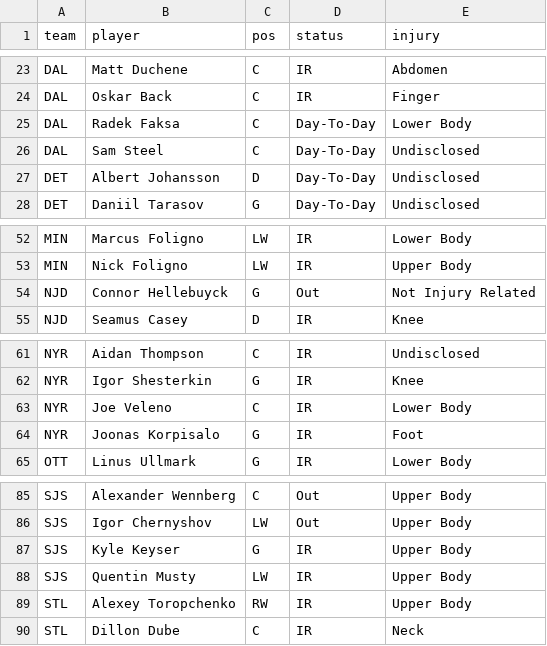
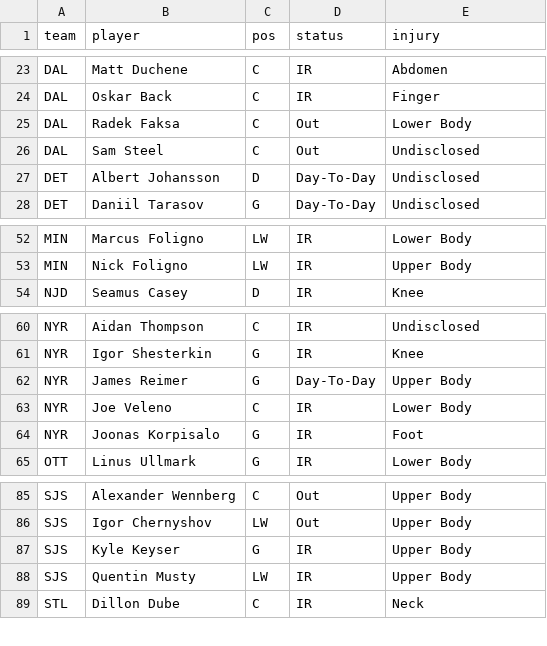
Before and after one commit to marekdoucet/pool-survivor, a CSV file: data/injuries.csv, drawn as a sheet; only a part is shown, gaps mark what is left out.

```diff
--- a/data/injuries.csv
+++ b/data/injuries.csv
@@ -24,4 +24,4 @@ DAL,Matt Duchene,C,IR,Abdomen
 DAL,Oskar Back,C,IR,Finger
-DAL,Radek Faksa,C,Day-To-Day,Lower Body
-DAL,Sam Steel,C,Day-To-Day,Undisclosed
+DAL,Radek Faksa,C,Out,Lower Body
+DAL,Sam Steel,C,Out,Undisclosed
 DET,Albert Johansson,D,Day-To-Day,Undisclosed
@@ -53,3 +53,2 @@ MIN,Marcus Foligno,LW,IR,Lower Body
 MIN,Nick Foligno,LW,IR,Upper Body
-NJD,Connor Hellebuyck,G,Out,Not Injury Related
 NJD,Seamus Casey,D,IR,Knee
@@ -62,2 +61,3 @@ NYR,Aidan Thompson,C,IR,Undisclosed
 NYR,Igor Shesterkin,G,IR,Knee
+NYR,James Reimer,G,Day-To-Day,Upper Body
 NYR,Joe Veleno,C,IR,Lower Body
@@ -88,3 +88,2 @@ SJS,Kyle Keyser,G,IR,Upper Body
 SJS,Quentin Musty,LW,IR,Upper Body
-STL,Alexey Toropchenko,RW,IR,Upper Body
 STL,Dillon Dube,C,IR,Neck
```
Also changed, not shown: 3 other files.
